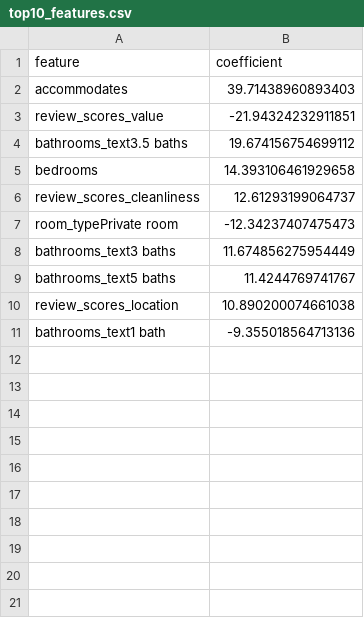
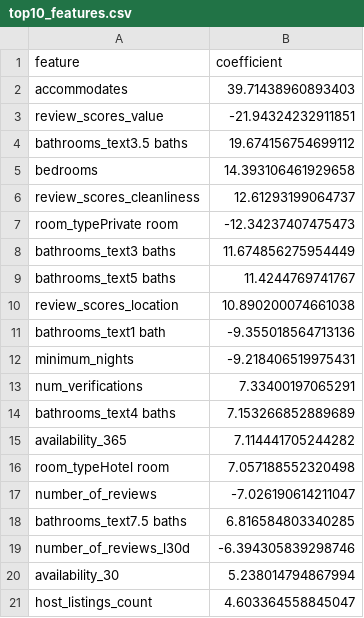
Before and after one commit to tejaswib88/airbnb-pricing-project, a CSV file: results/top10_features.csv, drawn as a sheet; the diff names each change by its address in the sheet, - before the commit and + after, or states it on an @@ line.

```diff
--- a/results/top10_features.csv
+++ b/results/top10_features.csv
+row 12: minimum_nights | -9.218406519975431
+row 13: num_verifications | 7.33400197065291
+row 14: bathrooms_text4 baths | 7.153266852889689
+row 15: availability_365 | 7.114441705244282
+row 16: room_typeHotel room | 7.057188552320498
+row 17: number_of_reviews | -7.026190614211047
+row 18: bathrooms_text7.5 baths | 6.816584803340285
+row 19: number_of_reviews_l30d | -6.394305839298746
+row 20: availability_30 | 5.238014794867994
+row 21: host_listings_count | 4.603364558845047
```
Also changed, not shown: 5 other files.
